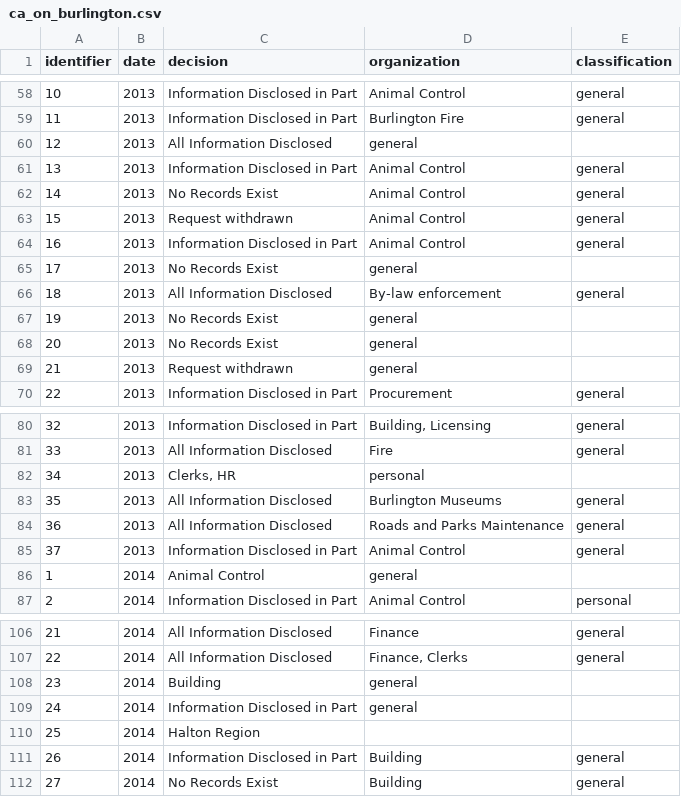
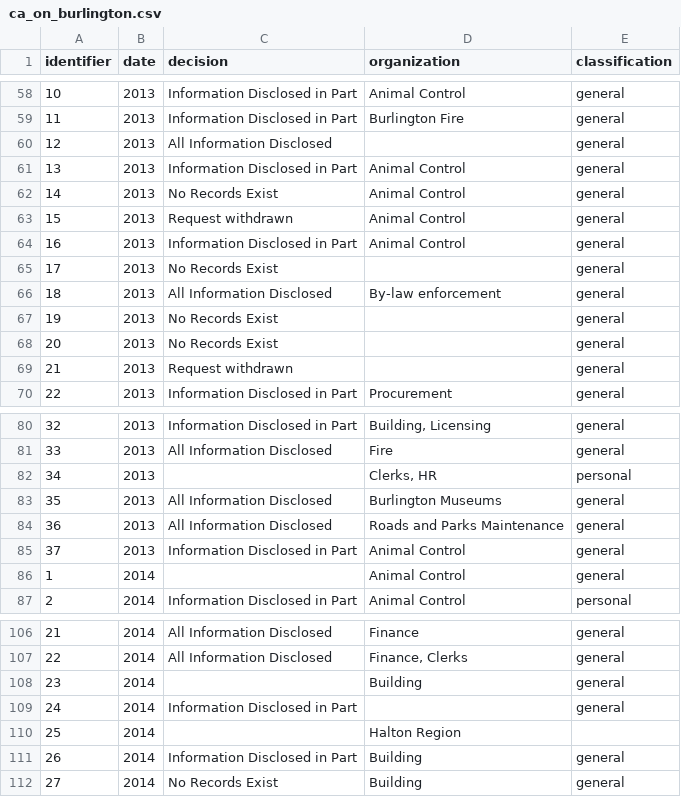
Before and after one commit to jpmckinney/information_request_summaries_and_responses, a CSV file: summaries/ca_on_burlington.csv, drawn as a sheet; only a part is shown, gaps mark what is left out; the diff covers the shown part only.

```diff
--- a/summaries/ca_on_burlington.csv
+++ b/summaries/ca_on_burlington.csv
@@ -59,3 +59,3 @@ identifier,date,decision,organization,classification
 11,2013,Information Disclosed in Part,Burlington Fire,general
-12,2013,All Information Disclosed,general
+12,2013,All Information Disclosed,,general
 13,2013,Information Disclosed in Part,Animal Control,general
@@ -64,7 +64,7 @@ identifier,date,decision,organization,classification
 16,2013,Information Disclosed in Part,Animal Control,general
-17,2013,No Records Exist,general
+17,2013,No Records Exist,,general
 18,2013,All Information Disclosed,By-law enforcement,general
-19,2013,No Records Exist,general
-20,2013,No Records Exist,general
-21,2013,Request withdrawn,general
+19,2013,No Records Exist,,general
+20,2013,No Records Exist,,general
+21,2013,Request withdrawn,,general
 22,2013,Information Disclosed in Part,Procurement ,general
@@ -81,3 +81,3 @@ identifier,date,decision,organization,classification
 33,2013,All Information Disclosed,Fire,general
-34,2013,"Clerks, HR",personal
+34,2013,,"Clerks, HR",personal
 35,2013,All Information Disclosed,Burlington Museums,general
@@ -85,3 +85,3 @@ identifier,date,decision,organization,classification
 37,2013,Information Disclosed in Part,Animal Control,general
-1,2014,Animal Control,general
+1,2014,,Animal Control,general
 2,2014,Information Disclosed in Part,Animal Control,personal
@@ -107,5 +107,5 @@ identifier,date,decision,organization,classification
 22,2014,All Information Disclosed,"Finance, Clerks",general
-23,2014,Building,general
-24,2014,Information Disclosed in Part,general
-25,2014,Halton Region
+23,2014,,Building,general
+24,2014,Information Disclosed in Part,,general
+25,2014,,Halton Region,
 26,2014,Information Disclosed in Part,Building,general
```
Also changed, not shown: 12 edited cells elsewhere in this file, summaries/ca_nl.csv, summaries/ca_on_greater_sudbury.csv, 2 other files.
